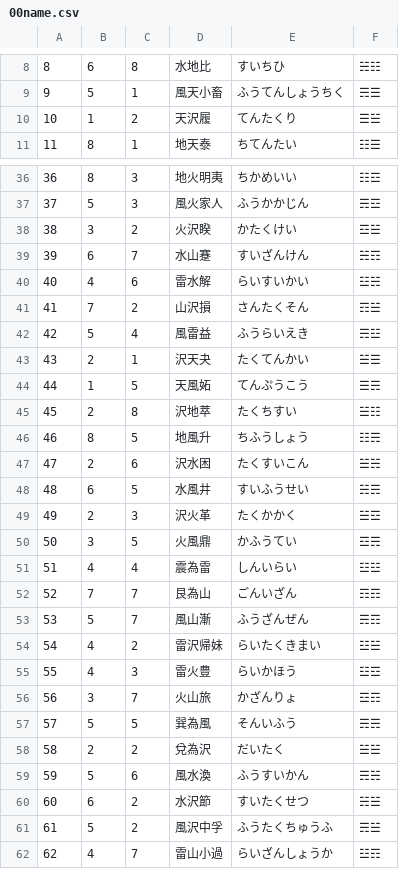
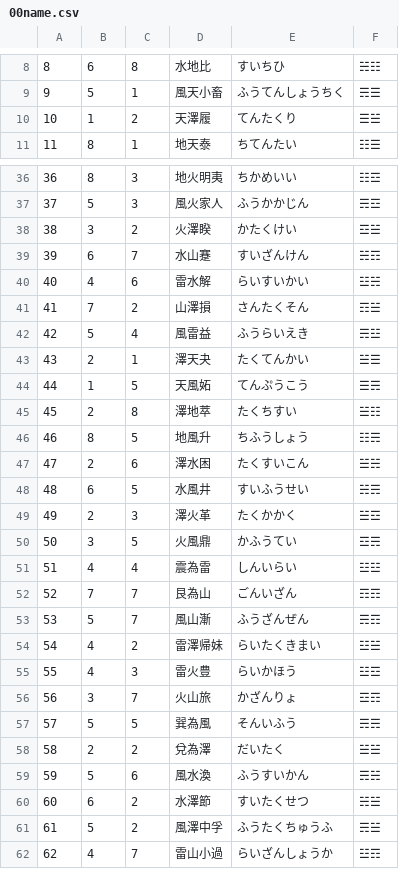
Before and after one commit to koniti/Book_of_Changes, a CSV file: 00name.csv, drawn as a sheet; only a part is shown, gaps mark what is left out; the diff covers the shown part only.

```diff
--- a/00name.csv
+++ b/00name.csv
@@ -9,3 +9,3 @@
 9,5,1,"風天小畜","ふうてんしょうちく","☴☰"
-10,1,2,"天沢履","てんたくり","☰☱"
+10,1,2,"天澤履","てんたくり","☰☱"
 11,8,1,"地天泰","ちてんたい","☷☰"
@@ -37,14 +37,14 @@
 37,5,3,"風火家人","ふうかかじん","☴☲"
-38,3,2,"火沢睽","かたくけい","☲☱"
+38,3,2,"火澤睽","かたくけい","☲☱"
 39,6,7,"水山蹇","すいざんけん","☵☶"
 40,4,6,"雷水解","らいすいかい","☳☵"
-41,7,2,"山沢損","さんたくそん","☶☱"
+41,7,2,"山澤損","さんたくそん","☶☱"
 42,5,4,"風雷益","ふうらいえき","☴☳"
-43,2,1,"沢天夬","たくてんかい","☱☰"
+43,2,1,"澤天夬","たくてんかい","☱☰"
 44,1,5,"天風妬","てんぷうこう","☰☴"
-45,2,8,"沢地萃","たくちすい","☱☷"
+45,2,8,"澤地萃","たくちすい","☱☷"
 46,8,5,"地風升","ちふうしょう","☷☴"
-47,2,6,"沢水困","たくすいこん","☱☵"
+47,2,6,"澤水困","たくすいこん","☱☵"
 48,6,5,"水風井","すいふうせい","☵☴"
-49,2,3,"沢火革","たくかかく","☱☲"
+49,2,3,"澤火革","たくかかく","☱☲"
 50,3,5,"火風鼎","かふうてい","☲☴"
@@ -53,3 +53,3 @@
 53,5,7,"風山漸","ふうざんぜん","☴☶"
-54,4,2,"雷沢帰妹","らいたくきまい","☳☱"
+54,4,2,"雷澤帰妹","らいたくきまい","☳☱"
 55,4,3,"雷火豊","らいかほう","☳☲"
@@ -57,6 +57,6 @@
 57,5,5,"巽為風","そんいふう","☴☴"
-58,2,2,"兌為沢","だいたく","☱☱"
+58,2,2,"兌為澤","だいたく","☱☱"
 59,5,6,"風水渙","ふうすいかん","☴☵"
-60,6,2,"水沢節","すいたくせつ","☵☱"
-61,5,2,"風沢中孚","ふうたくちゅうふ","☴☱"
+60,6,2,"水澤節","すいたくせつ","☵☱"
+61,5,2,"風澤中孚","ふうたくちゅうふ","☴☱"
 62,4,7,"雷山小過","らいざんしょうか","☳☶"
```
Also changed, not shown: 4 edited cells elsewhere in this file, 01ka.csv, 02tanden.csv, 4 other files.
